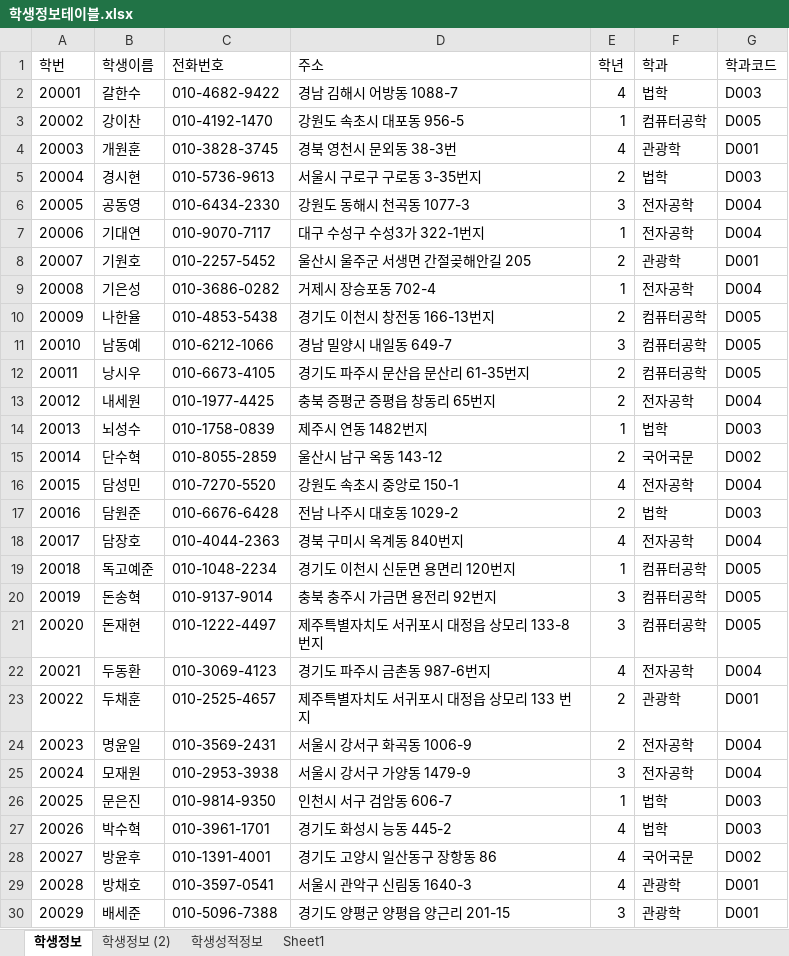
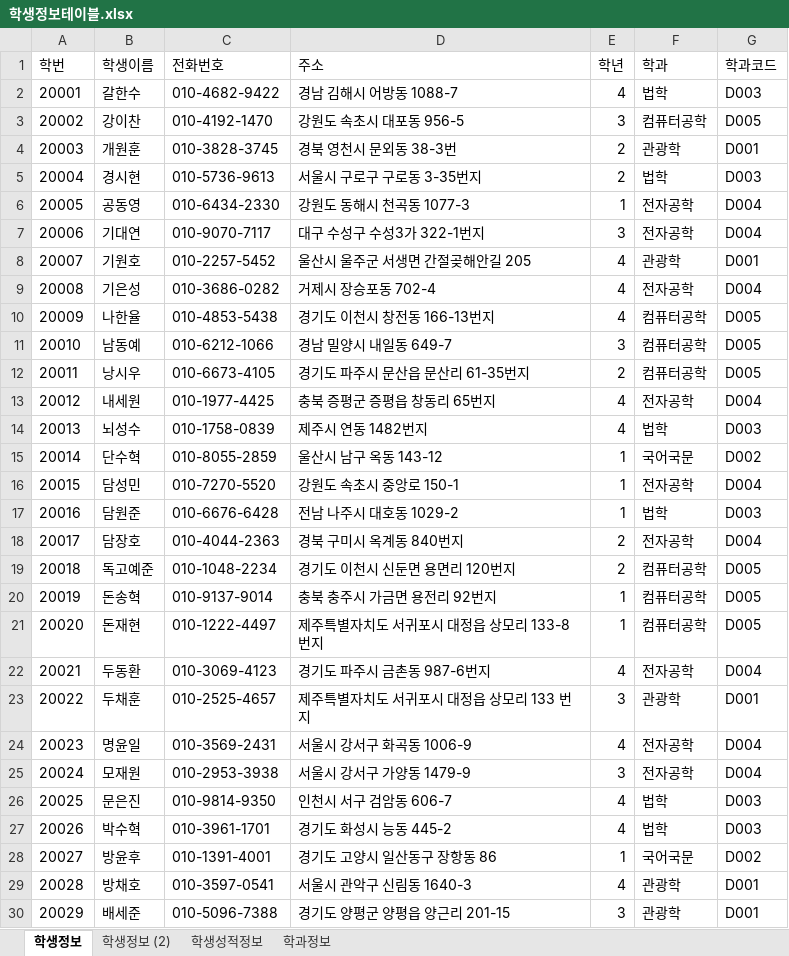
Before and after one commit to iceramqq/biz_506_2020_07_DBMS, an Excel workbook: 참고자료/학생정보테이블.xlsx, sheet 학생정보, drawn as a sheet; only a part is shown; values as stored, in another font and other column widths than the file's, no borders; the diff covers the shown part only; the diff names each change by its address in the sheet, - before the commit and + after, or states it on an @@ line.

```diff
--- a/참고자료/학생정보테이블.xlsx (sheet 학생정보)
+++ b/참고자료/학생정보테이블.xlsx (sheet 학생정보)
-sheet tab: Sheet1
+sheet tab: 학과정보
-E3 (학년): 1
+E3 (학년): 3
-E4 (학년): 4
+E4 (학년): 2
-E6 (학년): 3
+E6 (학년): 1
-E7 (학년): 1
+E7 (학년): 3
-E8 (학년): 2
+E8 (학년): 4
-E9 (학년): 1
+E9 (학년): 4
-E10 (학년): 2
+E10 (학년): 4
-E13 (학년): 2
+E13 (학년): 4
-E14 (학년): 1
+E14 (학년): 4
-E15 (학년): 2
+E15 (학년): 1
-E16 (학년): 4
+E16 (학년): 1
-E17 (학년): 2
+E17 (학년): 1
-E18 (학년): 4
+E18 (학년): 2
-E19 (학년): 1
+E19 (학년): 2
-E20:E21 (학년): 3
+E20:E21 (학년): 1
-E23 (학년): 2
+E23 (학년): 3
-E24 (학년): 2
+E24 (학년): 4
-E26 (학년): 1
+E26 (학년): 4
-E28 (학년): 4
+E28 (학년): 1
```
Also changed, not shown: 60 edited cells elsewhere in this sheet, sheet 학생성적정보, sheet 학생정보 (2), sheet 학과정보, formulas that keep their value, 참고자료/00.테이블명세 양식.xlsx, 10 other files.
